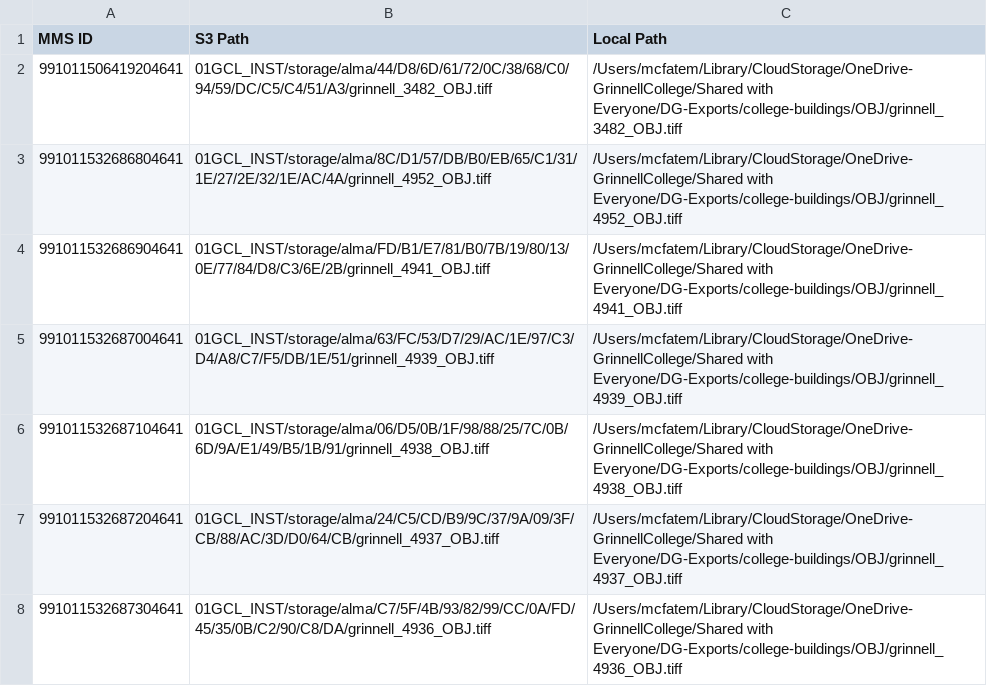
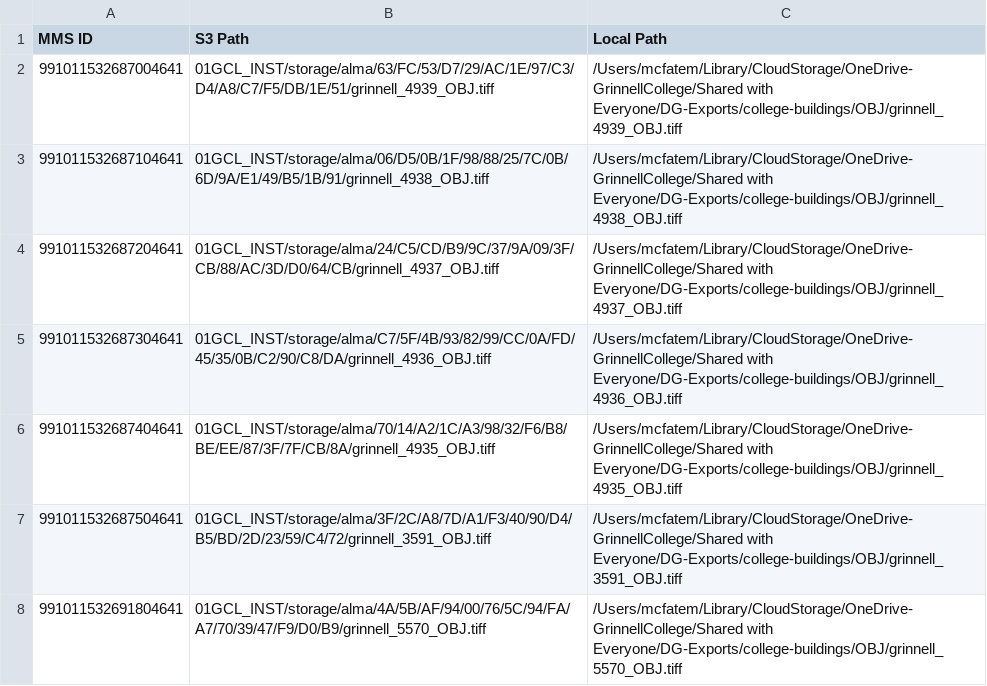
Before and after one commit to Digital-Grinnell/CABB, a CSV file: all_single_tiffs_with_local_paths.csv, drawn as a sheet; only a part is shown; the shorter side is filled out with more unchanged rows.

```diff
--- a/all_single_tiffs_with_local_paths.csv
+++ b/all_single_tiffs_with_local_paths.csv
@@ -1,5 +1,2 @@
 MMS ID,S3 Path,Local Path
-991011506419204641,01GCL_INST/storage/alma/44/D8/6D/61/72/0C/38/68/C0/94/59/DC/C5/C4/51/A3/grinnell_3482_OBJ.tiff,/Users/mcfatem/Library/CloudStorage/OneDrive-GrinnellCollege/Shared with Everyone/DG-Exports/college-buildings/OBJ/grinnell_3482_OBJ.tiff
-991011532686804641,01GCL_INST/storage/alma/8C/D1/57/DB/B0/EB/65/C1/31/1E/27/2E/32/1E/AC/4A/grinnell_4952_OBJ.tiff,/Users/mcfatem/Library/CloudStorage/OneDrive-GrinnellCollege/Shared with Everyone/DG-Exports/college-buildings/OBJ/grinnell_4952_OBJ.tiff
-991011532686904641,01GCL_INST/storage/alma/FD/B1/E7/81/B0/7B/19/80/13/0E/77/84/D8/C3/6E/2B/grinnell_4941_OBJ.tiff,/Users/mcfatem/Library/CloudStorage/OneDrive-GrinnellCollege/Shared with Everyone/DG-Exports/college-buildings/OBJ/grinnell_4941_OBJ.tiff
 991011532687004641,01GCL_INST/storage/alma/63/FC/53/D7/29/AC/1E/97/C3/D4/A8/C7/F5/DB/1E/51/grinnell_4939_OBJ.tiff,/Users/mcfatem/Library/CloudStorage/OneDrive-GrinnellCollege/Shared with Everyone/DG-Exports/college-buildings/OBJ/grinnell_4939_OBJ.tiff
```
Also changed, not shown: 4 other files.
